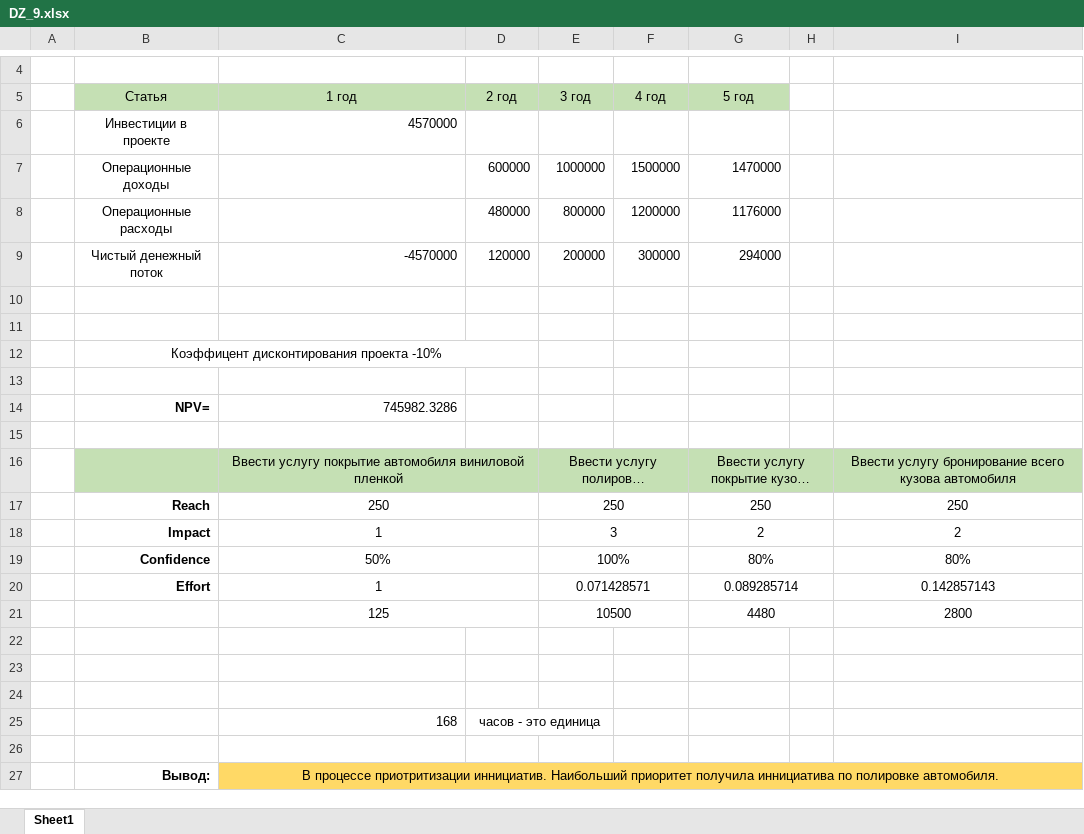
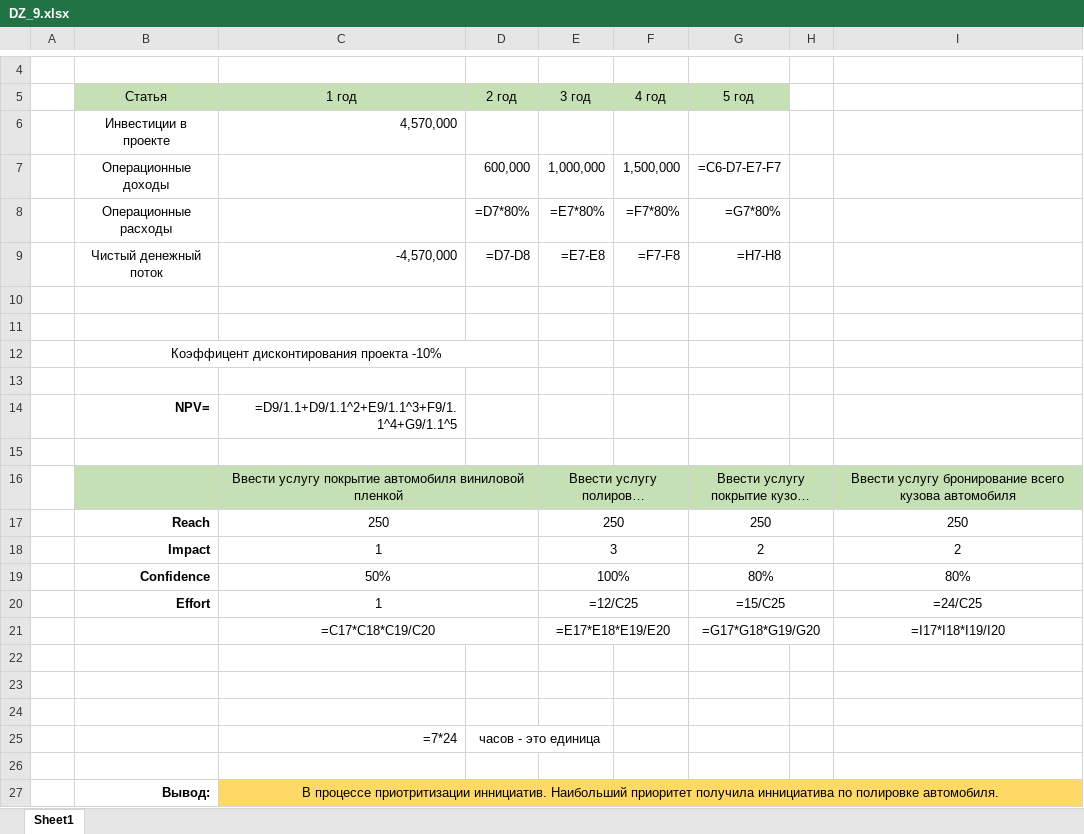
Before and after one commit to DmitriySutyagin/Business-process-modeling, an Excel workbook: DZ_9.xlsx, sheet Sheet1, drawn as a sheet; only a part is shown, gaps mark what is left out; long unchanged cells end in …; values as stored, in another font and other column widths than the file's, no borders; formulas without a stored value are shown as written; removed rows and columns are numbered as before the commit, all else as after; the diff names each change by its address in the sheet, - before the commit and + after, or states it on an @@ line.

```diff
--- a/DZ_9.xlsx (sheet Sheet1)
+++ b/DZ_9.xlsx (sheet Sheet1)
-C6 (1 год): 4570000
+C6 (1 год): 4,570,000
-row 7:  | Операционные доходы |  | 600000 | 1000000 | 1500000 | 1470000
-row 8:  | Операционные расходы |  | 480000 | 800000 | 1200000 | 1176000
-row 9:  | Чистый денежный поток | -4570000 | 120000 | 200000 | 300000 | 294000
+row 7:  | Операционные доходы |  | 600,000 | 1,000,000 | 1,500,000 | =C6-D7-E7-F7
+row 8:  | Операционные расходы |  | =D7*80% | =E7*80% | =F7*80% | =G7*80%
+row 9:  | Чистый денежный поток | -4,570,000 | =D7-D8 | =E7-E8 | =F7-F8 | =H7-H8
-C14 (1 год): 745982.3286
+C14 (1 год): =D9/1.1+D9/1.1^2+E9/1.1^3+F9/1.1^4+G9/1.1^5
-row 20:  | Effort | 1 |  | 0.071428571 |  | 0.089285714 |  | 0.142857143
-row 21:  |  | 125 |  | 10500 |  | 4480 |  | 2800
+row 20:  | Effort | 1 |  | =12/C25 |  | =15/C25 |  | =24/C25
+row 21:  |  | =C17*C18*C19/C20 |  | =E17*E18*E19/E20 |  | =G17*G18*G19/G20 |  | =I17*I18*I19/I20
-C25 (1 год): 168
+C25 (1 год): =7*24
```
Also changed, not shown: 2 other files.
